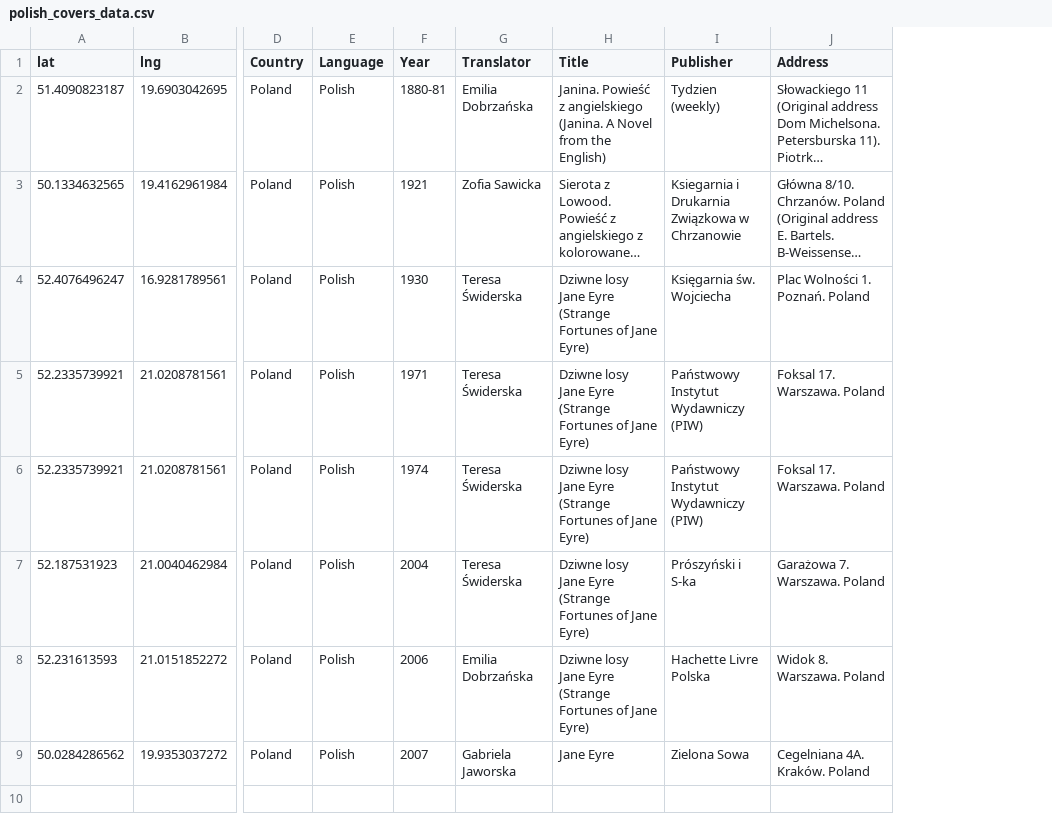
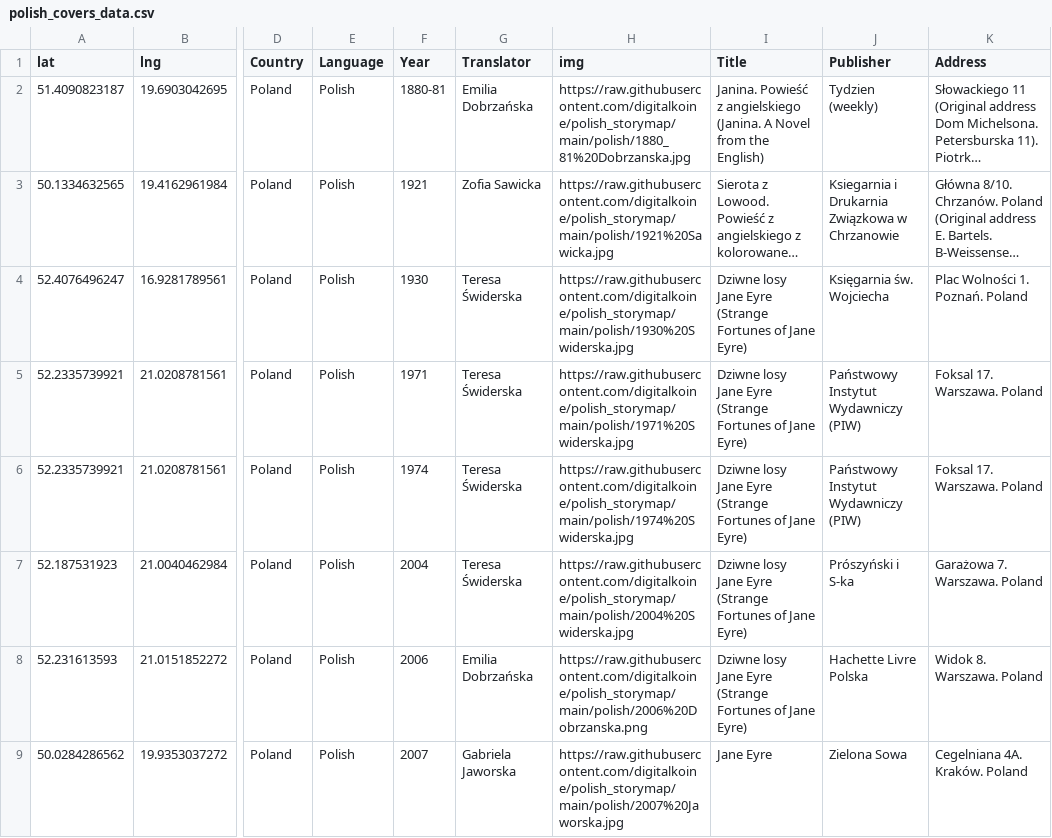
Before and after one commit to Prismatic-Jane-Eyre/polish_storymap, a CSV file: data/polish_covers_data.csv, drawn as a sheet; only a part is shown, gaps mark what is left out; long unchanged cells end in …; the diff names each change by its address in the sheet, - before the commit and + after, or states it on an @@ line.

Commit message:
Add files via upload

```diff
--- a/data/polish_covers_data.csv
+++ b/data/polish_covers_data.csv
+column H (img), rows 2-9: https://raw.githubusercontent.com/digitalkoine/polish_storymap/main/polish/1880_81%20Dobrzanska.jpg | https://raw.githubusercontent.com/digitalkoine/polish_storymap/main/polish/1921%20Sawicka.jpg | https://raw.githubusercontent.com/digitalkoine/polish_storymap/main/polish/1930%20Swiderska.jpg | https://raw.githubusercontent.com/digitalkoine/polish_storymap/main/polish/1971%20Swiderska.jpg | https://raw.githubusercontent.com/digitalkoine/polish_storymap/main/polish/1974%20Swiderska.jpg | https://raw.githubusercontent.com/digitalkoine/polish_storymap/main/polish/2004%20Swiderska.jpg | https://raw.githubusercontent.com/digitalkoine/polish_storymap/main/polish/2006%20Dobrzanska.png | https://raw.githubusercontent.com/digitalkoine/polish_storymap/main/polish/2007%20Jaworska.jpg
```
